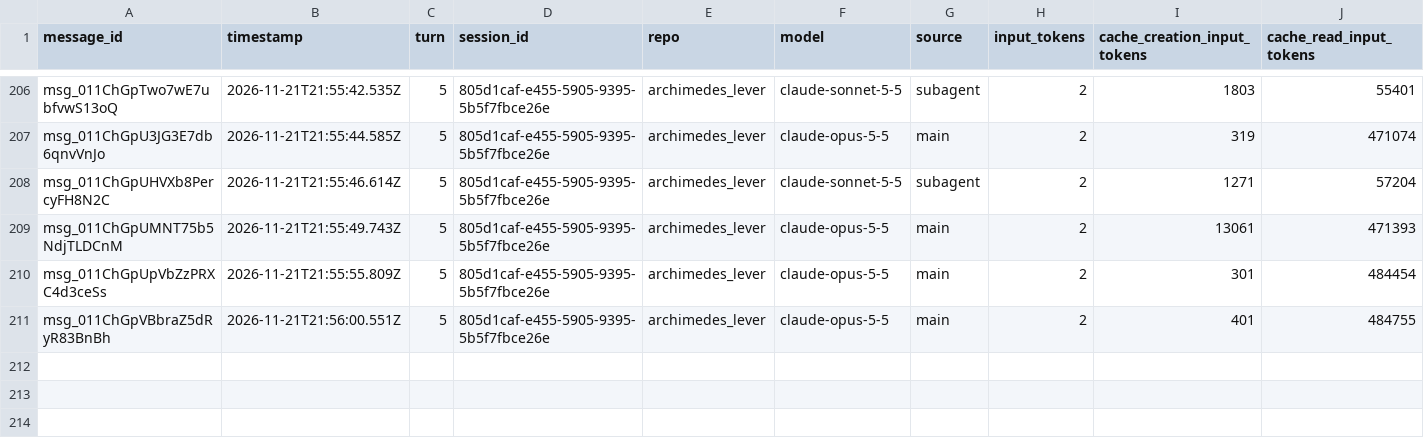
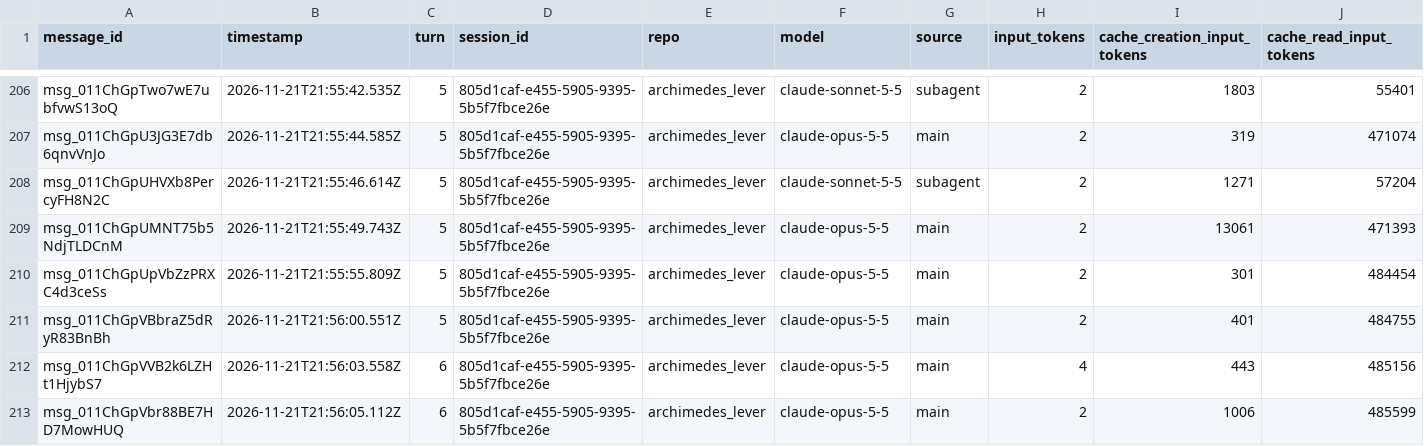
Before and after one commit to rhope-ops/archimedes_lever, a CSV file: sessions/805d1caf-e455-5905-9395-5b5f7fbce26e.csv, drawn as a sheet; only a part is shown, gaps mark what is left out; rows hold the shown columns only; the diff names each change by its address in the sheet, - before the commit and + after, or states it on an @@ line.

```diff
--- a/sessions/805d1caf-e455-5905-9395-5b5f7fbce26e.csv
+++ b/sessions/805d1caf-e455-5905-9395-5b5f7fbce26e.csv
+row 212: msg_011ChGpVVB2k6LZHt1HjybS7 | 2026-11-21T21:56:03.558Z | 6 | 805d1caf-e455-5905-9395-5b5f7fbce26e | archimedes_lever | claude-opus-5-5 | main | 4 | 443 | 485156
+row 213: msg_011ChGpVbr88BE7HD7MowHUQ | 2026-11-21T21:56:05.112Z | 6 | 805d1caf-e455-5905-9395-5b5f7fbce26e | archimedes_lever | claude-opus-5-5 | main | 2 | 1006 | 485599
```
